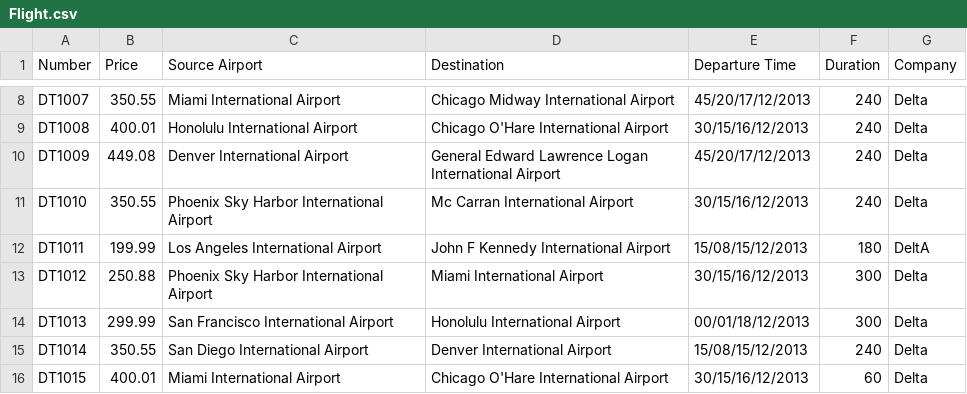
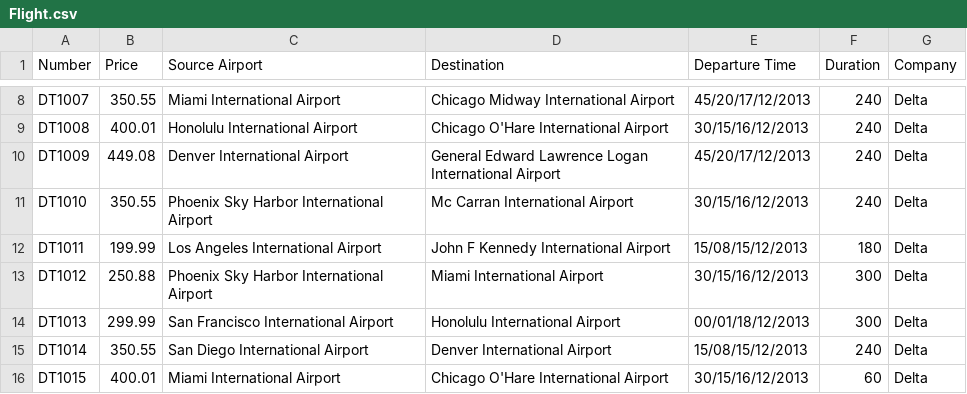
Before and after one commit to mreichst/Flight-Booking-System-, a CSV file: Flight.csv, drawn as a sheet; only a part is shown, gaps mark what is left out.

Commit message:
change

```diff
--- a/Flight.csv
+++ b/Flight.csv
@@ -11,3 +11,3 @@ DT1009,449.08,Denver International Airport,General Edward Lawrence Logan Interna
 DT1010,350.55,Phoenix Sky Harbor International Airport,Mc Carran International Airport,30/15/16/12/2013,240,Delta
-DT1011,199.99,Los Angeles International Airport,John F Kennedy International Airport,15/08/15/12/2013,180,DeltA
+DT1011,199.99,Los Angeles International Airport,John F Kennedy International Airport,15/08/15/12/2013,180,Delta
 DT1012,250.88,Phoenix Sky Harbor International Airport,Miami International Airport,30/15/16/12/2013,300,Delta
```
